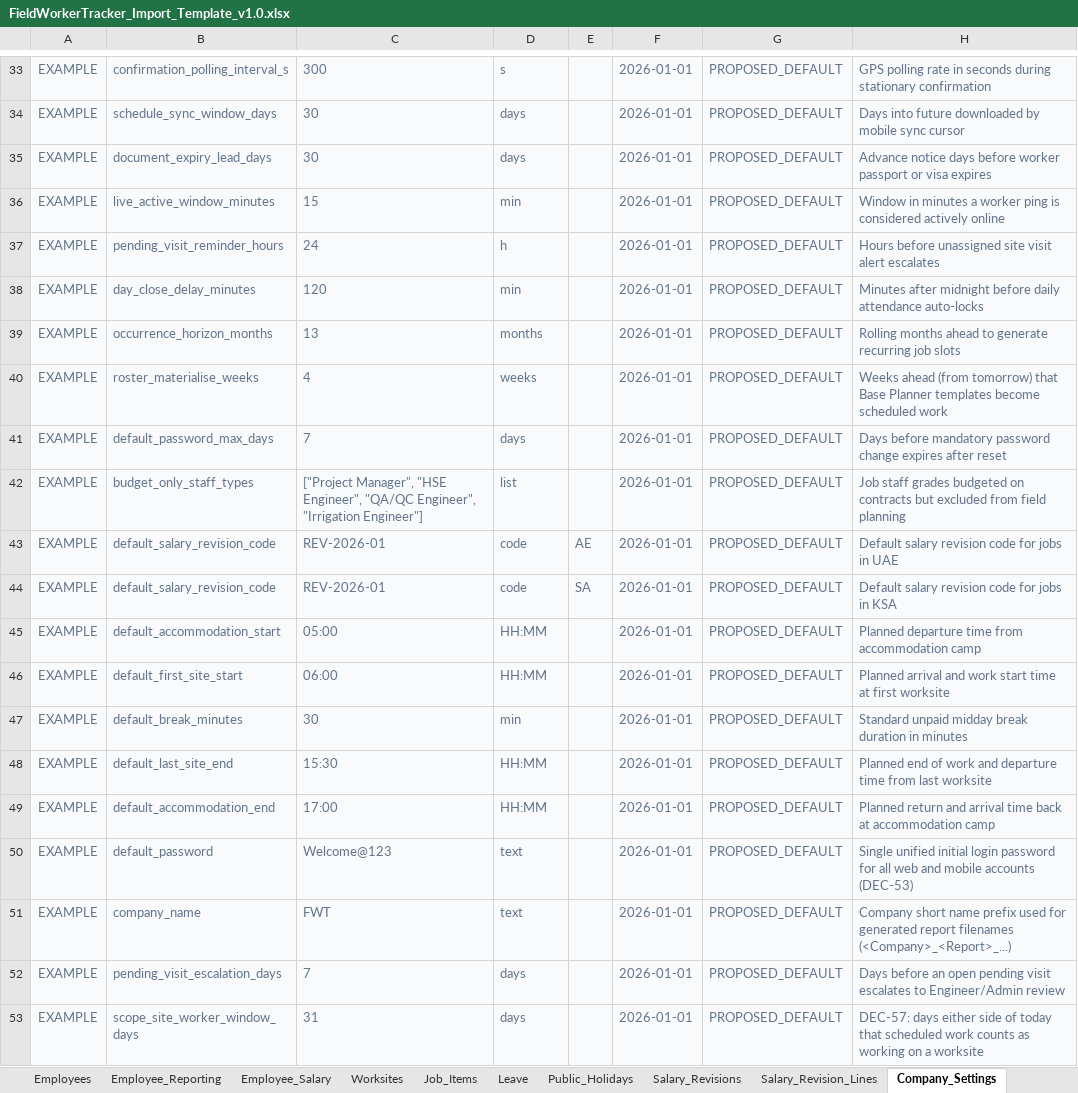
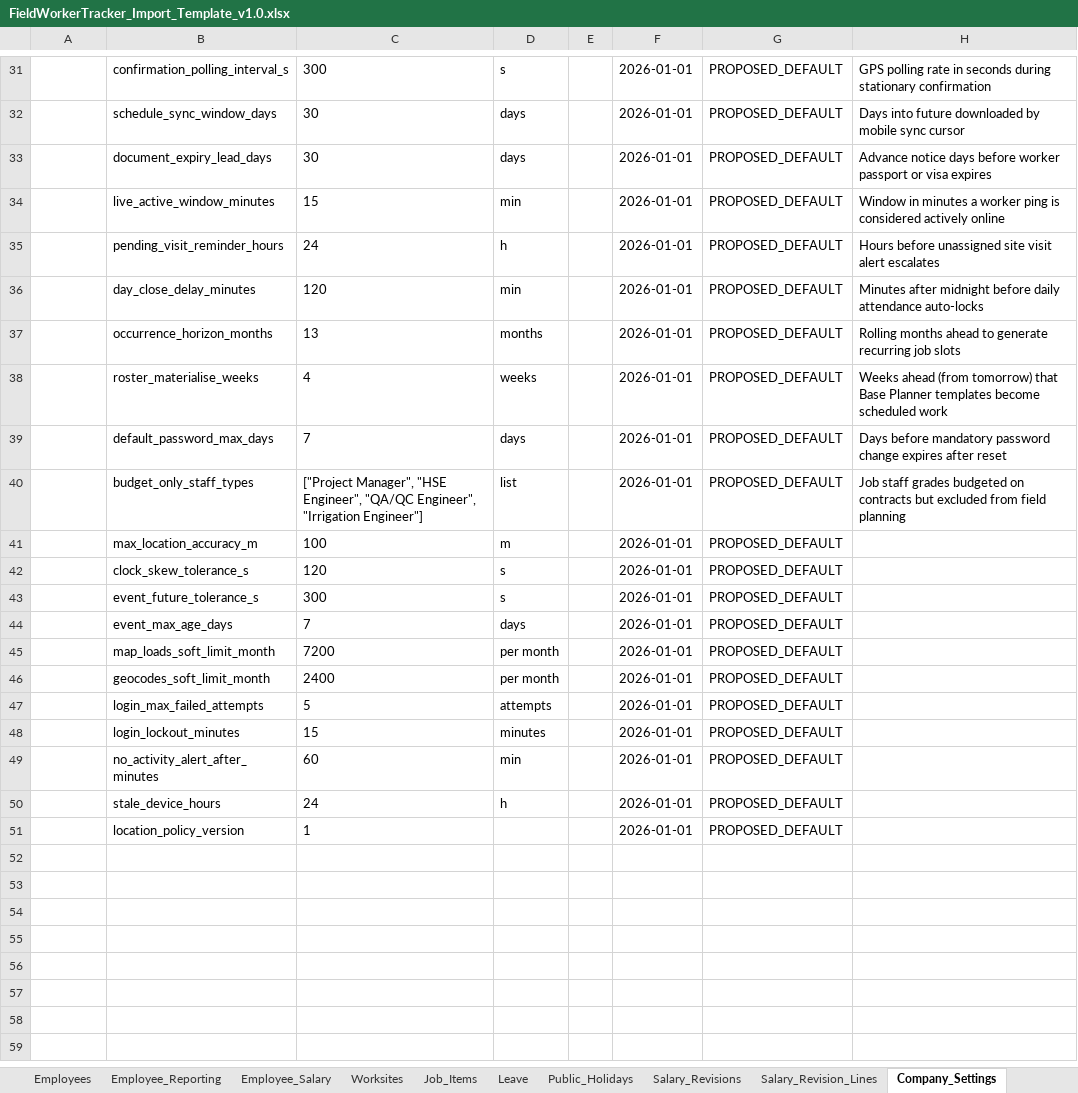
Before and after one commit to eberjohns/field-worker-tracker, an Excel workbook: docs/import-templates/FieldWorkerTracker_Import_Template_v1.0.xlsx, sheet Company_Settings, drawn as a sheet; only a part is shown, gaps mark what is left out; values as stored, in another font and other column widths than the file's, no borders; removed rows and columns are numbered as before the commit, all else as after; the diff covers the shown part only; the diff names each change by its address in the sheet, - before the commit and + after, or states it on an @@ line.

```diff
--- a/docs/import-templates/FieldWorkerTracker_Import_Template_v1.0.xlsx (sheet Company_Settings)
+++ b/docs/import-templates/FieldWorkerTracker_Import_Template_v1.0.xlsx (sheet Company_Settings)
-A31:A40: EXAMPLE
+A31:A40: (empty)
-A31:H40 fill: #F8FAFC
+A31:H40 fill: none
-B31:D40 text colour: #64748B
+B31:D40 text colour: black
-F31:H40 text colour: #64748B
+F31:H40 text colour: black
-row 43: EXAMPLE | default_salary_revision_code | REV-2026-01 | code | AE | 2026-01-01 | PROPOSED_DEFAULT | Default salary revision code for jobs in UAE
-row 44: EXAMPLE | default_salary_revision_code | REV-2026-01 | code | SA | 2026-01-01 | PROPOSED_DEFAULT | Default salary revision code for jobs in KSA
-row 45: EXAMPLE | default_accommodation_start | 05:00 | HH:MM |  | 2026-01-01 | PROPOSED_DEFAULT | Planned departure time from accommodation camp
-row 46: EXAMPLE | default_first_site_start | 06:00 | HH:MM |  | 2026-01-01 | PROPOSED_DEFAULT | Planned arrival and work start time at first worksite
-row 47: EXAMPLE | default_break_minutes | 30 | min |  | 2026-01-01 | PROPOSED_DEFAULT | Standard unpaid midday break duration in minutes
-row 48: EXAMPLE | default_last_site_end | 15:30 | HH:MM |  | 2026-01-01 | PROPOSED_DEFAULT | Planned end of work and departure time from last worksite
-row 49: EXAMPLE | default_accommodation_end | 17:00 | HH:MM |  | 2026-01-01 | PROPOSED_DEFAULT | Planned return and arrival time back at accommodation camp
-row 50: EXAMPLE | default_password | Welcome@123 | text |  | 2026-01-01 | PROPOSED_DEFAULT | Single unified initial login password for all web and mobile accounts (DEC-53)
-row 51: EXAMPLE | company_name | FWT | text |  | 2026-01-01 | PROPOSED_DEFAULT | Company short name prefix used for generated report filenames (<Company>_<Report>_...)
+row 41:  | max_location_accuracy_m | 100 | m |  | 2026-01-01 | PROPOSED_DEFAULT
+row 42:  | clock_skew_tolerance_s | 120 | s |  | 2026-01-01 | PROPOSED_DEFAULT
+row 43:  | event_future_tolerance_s | 300 | s |  | 2026-01-01 | PROPOSED_DEFAULT
-A44: EXAMPLE
+A44: (empty)
-A44:H44 fill: #F8FAFC
+A44:H44 fill: none
-B44: pending_visit_escalation_days
+B44: event_max_age_days
-B44:D44 text colour: #64748B
+B44:D44 text colour: black
-F44:G44 text colour: #64748B
+F44:G44 text colour: black
-H44: Days before an open pending visit escalates to Engineer/Admin review
+H44: (empty)
-row 53: EXAMPLE | scope_site_worker_window_days | 31 | days |  | 2026-01-01 | PROPOSED_DEFAULT | DEC-57: days either side of today that scheduled work counts as working on a worksite
+row 45:  | map_loads_soft_limit_month | 7200 | per month |  | 2026-01-01 | PROPOSED_DEFAULT
+row 46:  | geocodes_soft_limit_month | 2400 | per month |  | 2026-01-01 | PROPOSED_DEFAULT
+row 47:  | login_max_failed_attempts | 5 | attempts |  | 2026-01-01 | PROPOSED_DEFAULT
+row 48:  | login_lockout_minutes | 15 | minutes |  | 2026-01-01 | PROPOSED_DEFAULT
+row 49:  | no_activity_alert_after_minutes | 60 | min |  | 2026-01-01 | PROPOSED_DEFAULT
+row 50:  | stale_device_hours | 24 | h |  | 2026-01-01 | PROPOSED_DEFAULT
+row 51:  | location_policy_version | 1 |  |  | 2026-01-01 | PROPOSED_DEFAULT
```
Also changed, not shown: 2 removed rows, 38 edited cells and cell formats elsewhere in this sheet, sheet README, 49 other files.
